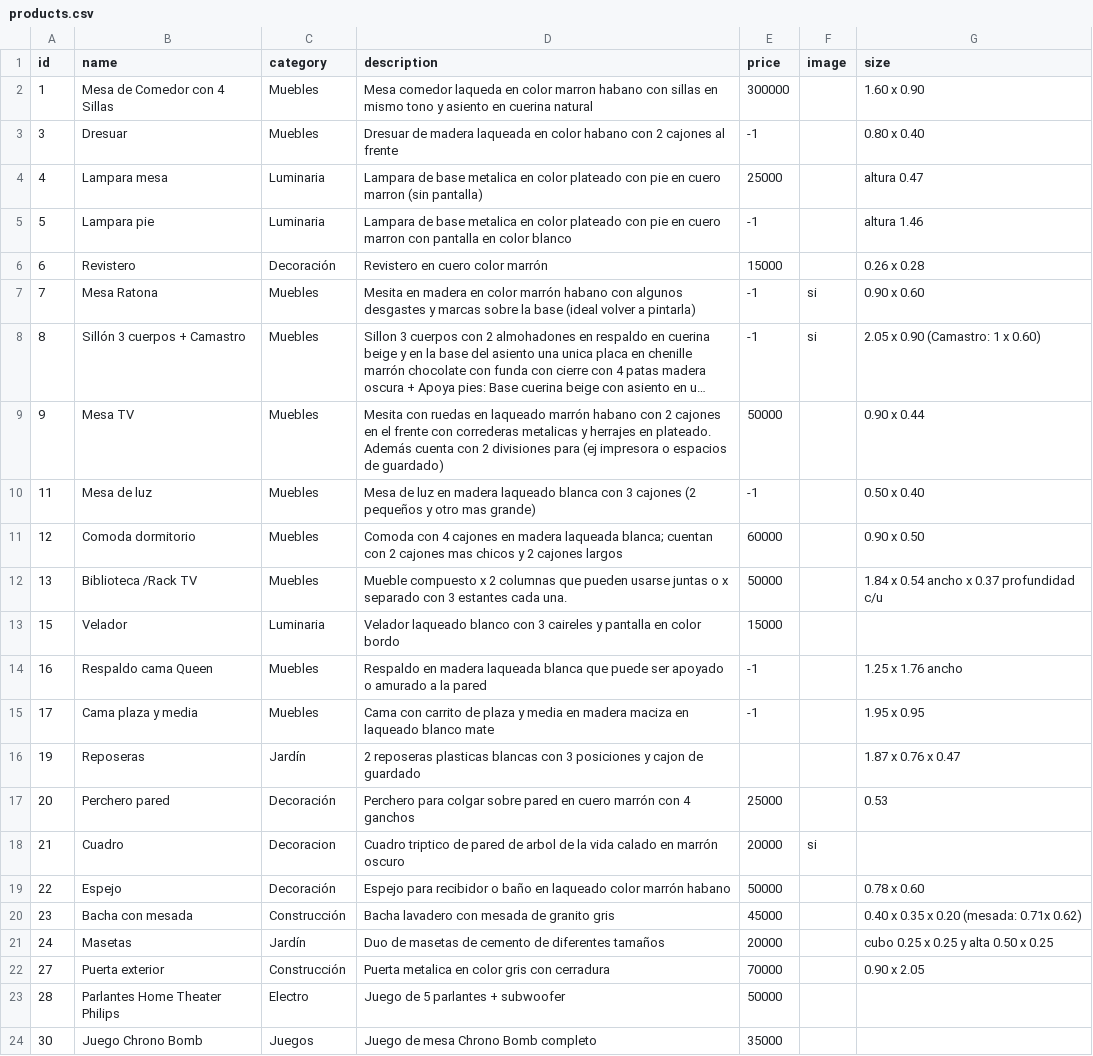
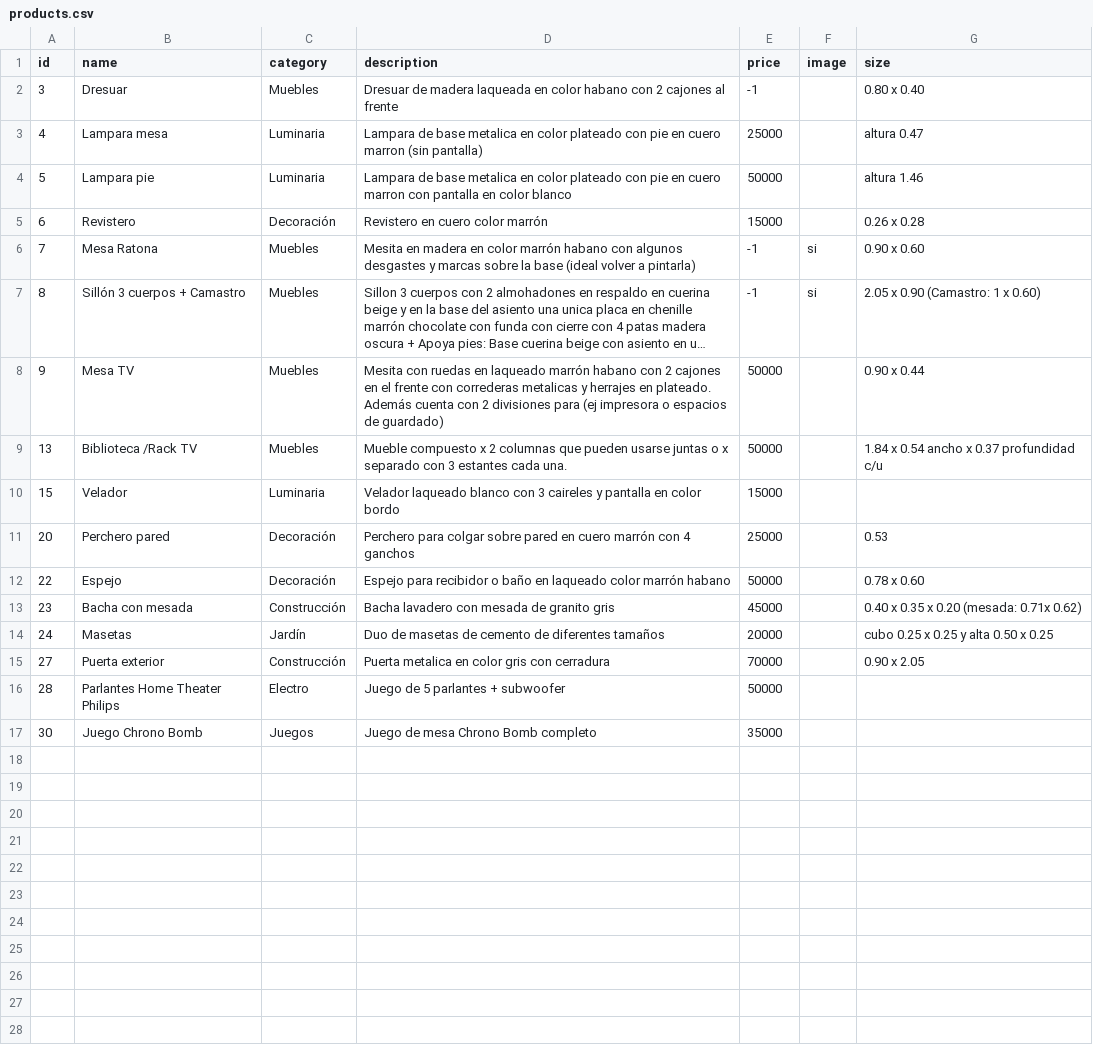
Before and after one commit to vendotodo/Javier, a CSV file: data/products.csv, drawn as a sheet; long unchanged cells end in ….

Commit message:
actualizaciones

```diff
--- a/data/products.csv
+++ b/data/products.csv
@@ -1,6 +1,5 @@
 id,name,category,description,price,image,size
-1,Mesa de Comedor con 4 Sillas,Muebles,Mesa comedor laqueda en color marron habano con sillas en mismo tono y asiento en cuerina natural,300000,,1.60 x 0.90
 3,Dresuar,Muebles,Dresuar de madera laqueada en color habano con 2 cajones al frente,-1,,0.80 x 0.40
 4,Lampara mesa,Luminaria,Lampara de base metalica en color plateado con pie en cuero marron (sin pantalla),25000,,altura 0.47
-5,Lampara pie ,Luminaria,Lampara de base metalica en color plateado con pie en cuero marron con pantalla en color blanco,-1,,altura 1.46
+5,Lampara pie ,Luminaria,Lampara de base metalica en color plateado con pie en cuero marron con pantalla en color blanco,50000,,altura 1.46
 6,Revistero,Decoración,Revistero en cuero color marrón,15000,,0.26 x 0.28
@@ -9,11 +8,5 @@ id,name,category,description,price,image,size
 9,Mesa TV,Muebles,Mesita con ruedas en laqueado marrón habano con 2 cajones en el frente con correderas metalicas y herrajes en plateado. Además cuenta con 2 divisiones para (ej impresora o espacios de guardado),50000,,0.90 x 0.44
-11,Mesa de luz,Muebles,Mesa de luz en madera laqueado blanca con 3 cajones (2 pequeños y otro mas grande) ,-1,,0.50 x 0.40
-12,Comoda dormitorio,Muebles,Comoda con 4 cajones en madera laqueada blanca; cuentan con 2 cajones mas chicos y 2 cajones largos,60000,,0.90 x 0.50
 13,Biblioteca /Rack TV,Muebles,Mueble compuesto x 2 columnas que pueden usarse juntas o x separado con 3 estantes cada una.,50000,,1.84 x 0.54 ancho x 0.37 profundidad c/u
 15,Velador,Luminaria,Velador laqueado blanco con 3 caireles y pantalla en color bordo ,15000,,
-16,Respaldo cama Queen,Muebles,Respaldo en madera laqueada blanca que puede ser apoyado o amurado a la pared,-1,,1.25 x 1.76 ancho
-17,Cama plaza y media,Muebles,Cama con carrito de plaza y media en madera maciza en laqueado blanco mate,-1,,1.95 x 0.95
-19,Reposeras,Jardín ,2 reposeras plasticas blancas con 3 posiciones y cajon de guardado,,,1.87 x 0.76 x 0.47
 20,Perchero pared,Decoración,Perchero para colgar sobre pared en cuero marrón con 4 ganchos,25000,,0.53
-21,Cuadro,Decoracion ,Cuadro triptico de pared de arbol de la vida calado en marrón oscuro,20000,si,
 22,Espejo,Decoración,Espejo para recibidor o baño en laqueado color marrón habano,50000,,0.78 x 0.60
```
